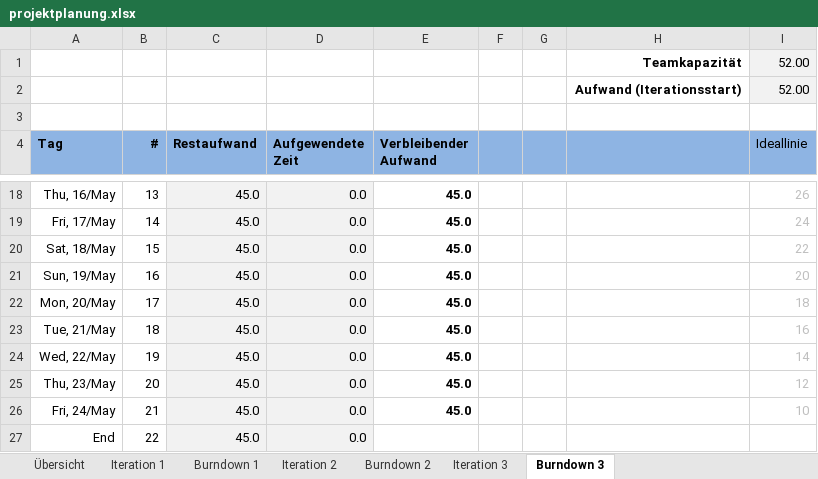
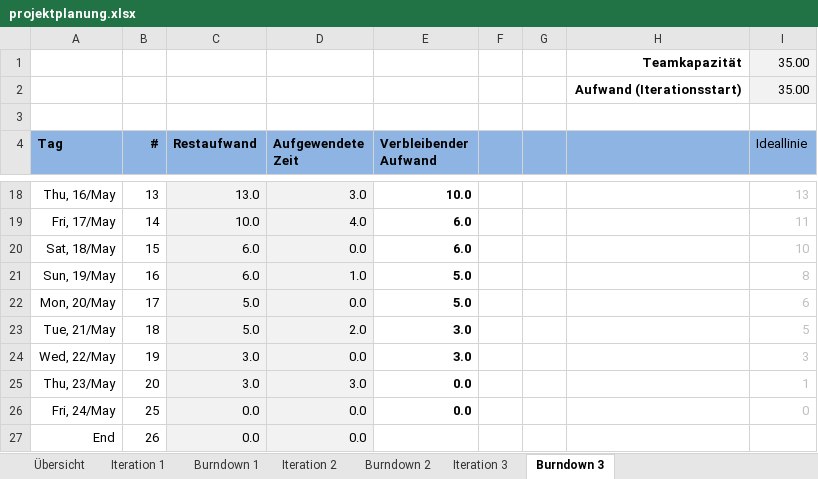
Before and after one commit to delsener/ch.zhaw.softwareprj2, an Excel workbook: prjplanning/projektplanung.xlsx, sheet Burndown 3, drawn as a sheet; only a part is shown, gaps mark what is left out; values as stored, in another font and other column widths than the file's, no borders; charts and pictures not drawn; the diff covers the shown part only; the diff names each change by its address in the sheet, - before the commit and + after, or states it on an @@ line.

```diff
--- a/prjplanning/projektplanung.xlsx (sheet Burndown 3)
+++ b/prjplanning/projektplanung.xlsx (sheet Burndown 3)
-I1:I2 (Ideallinie): 52.00
+I1:I2 (Ideallinie): 35.00
-C18 (Restaufwand): 45.0
+C18 (Restaufwand): 13.0
-D18 (Aufgewendete Zeit): 0.0
+D18 (Aufgewendete Zeit): 3.0
-E18 (Verbleibender Aufwand): 45.0
+E18 (Verbleibender Aufwand): 10.0
-I18 (Ideallinie): 26
+I18 (Ideallinie): 13
-C19 (Restaufwand): 45.0
+C19 (Restaufwand): 10.0
-D19 (Aufgewendete Zeit): 0.0
+D19 (Aufgewendete Zeit): 4.0
-E19:E20 (Verbleibender Aufwand): 45.0
+E19:E20 (Verbleibender Aufwand): 6.0
-I19 (Ideallinie): 24
+I19 (Ideallinie): 11
-C20:C21 (Restaufwand): 45.0
+C20:C21 (Restaufwand): 6.0
-I20 (Ideallinie): 22
+I20 (Ideallinie): 10
-D21 (Aufgewendete Zeit): 0.0
+D21 (Aufgewendete Zeit): 1.0
-E21:E22 (Verbleibender Aufwand): 45.0
+E21:E22 (Verbleibender Aufwand): 5.0
-I21 (Ideallinie): 20
+I21 (Ideallinie): 8
-C22:C23 (Restaufwand): 45.0
+C22:C23 (Restaufwand): 5.0
-I22 (Ideallinie): 18
+I22 (Ideallinie): 6
-D23 (Aufgewendete Zeit): 0.0
+D23 (Aufgewendete Zeit): 2.0
-E23:E24 (Verbleibender Aufwand): 45.0
+E23:E24 (Verbleibender Aufwand): 3.0
-I23 (Ideallinie): 16
+I23 (Ideallinie): 5
-C24:C25 (Restaufwand): 45.0
+C24:C25 (Restaufwand): 3.0
-I24 (Ideallinie): 14
+I24 (Ideallinie): 3
-D25 (Aufgewendete Zeit): 0.0
+D25 (Aufgewendete Zeit): 3.0
-E25:E26 (Verbleibender Aufwand): 45.0
+E25:E26 (Verbleibender Aufwand): 0.0
-I25 (Ideallinie): 12
+I25 (Ideallinie): 1
-B26 (#): 21
+B26 (#): 25
-C26:C27 (Restaufwand): 45.0
+C26:C27 (Restaufwand): 0.0
-I26 (Ideallinie): 10
+I26 (Ideallinie): 0
-B27 (#): 22
+B27 (#): 26
```
Also changed, not shown: 44 edited cells elsewhere in this sheet, sheet Iteration 3, charts or pictures, 1 other file.
